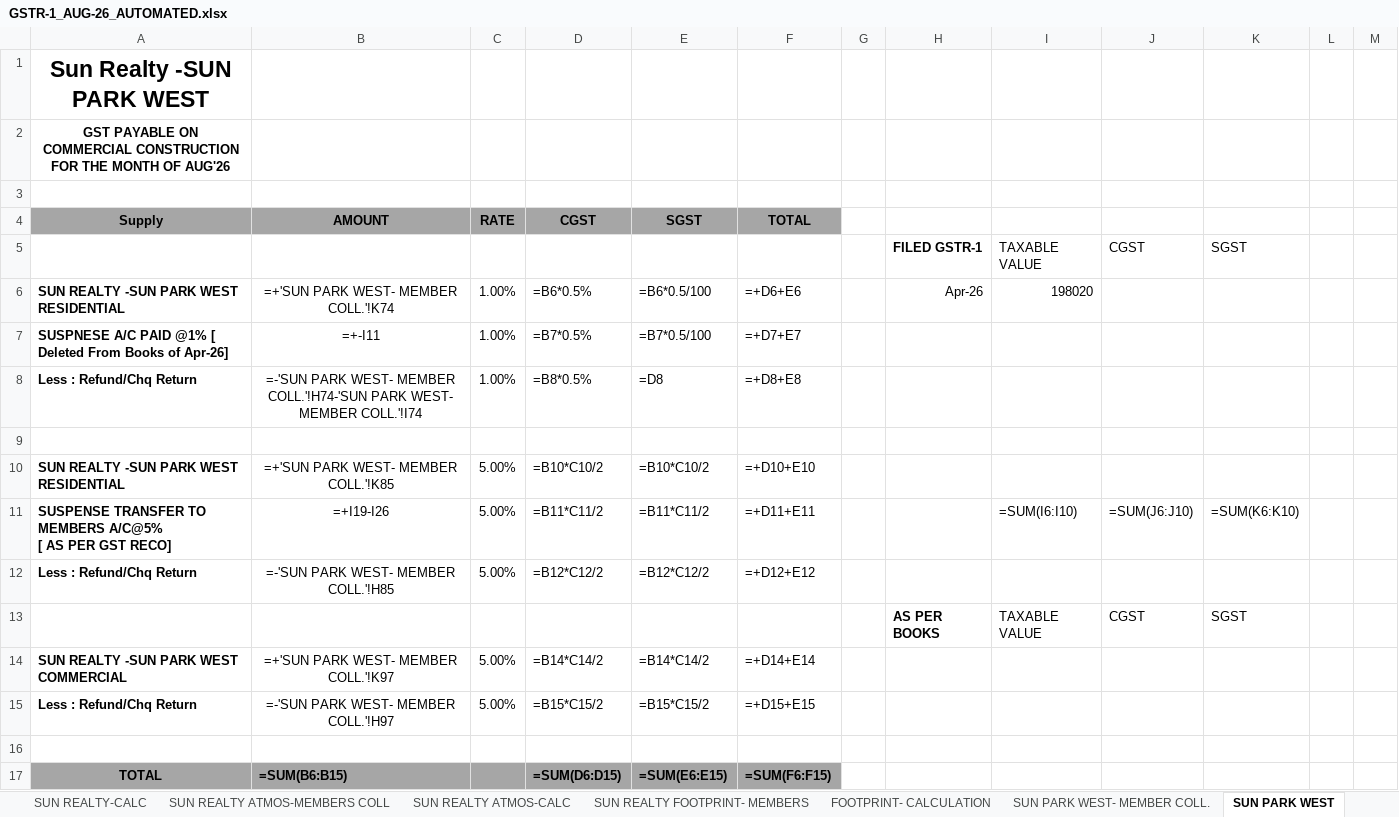
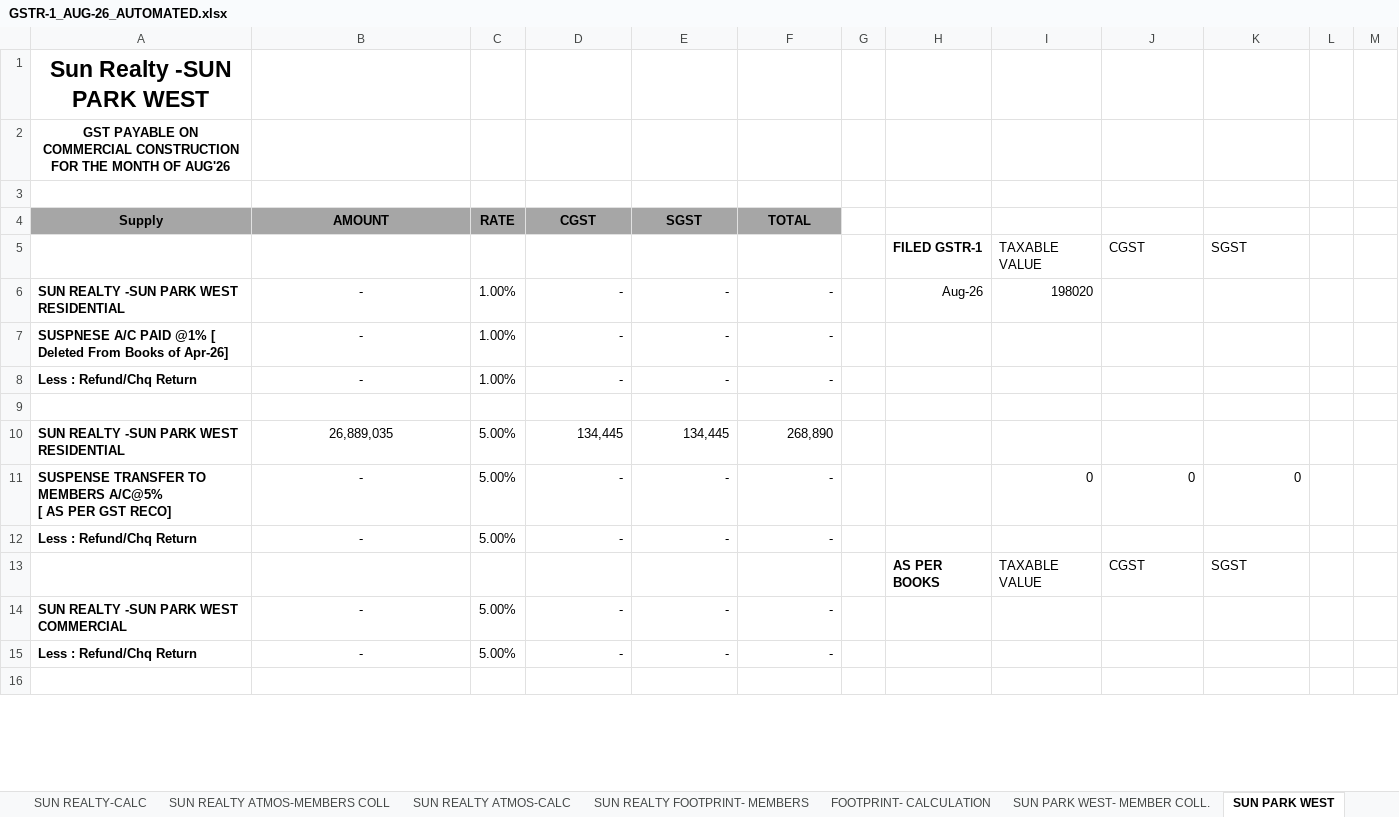
Before and after one commit to jayant1345/sun_builders, an Excel workbook: output/GSTR-1_AUG-26_AUTOMATED.xlsx, sheet SUN PARK WEST, drawn as a sheet; only a part is shown; values as stored, in another font and other column widths than the file's, no borders; formulas without a stored value are shown as written; 1 other sheet too large or unreadable and not compared; removed rows and columns are numbered as before the commit, all else as after; ↵ is a line break in a cell; the diff covers the shown part only; the diff names each change by its address in the sheet, - before the commit and + after, or states it on an @@ line.

```diff
--- a/output/GSTR-1_AUG-26_AUTOMATED.xlsx (sheet SUN PARK WEST)
+++ b/output/GSTR-1_AUG-26_AUTOMATED.xlsx (sheet SUN PARK WEST)
-B6: =+'SUN PARK WEST- MEMBER COLL.'!K74
+B6: -
-D6: =B6*0.5%
+D6: -
-E6: =B6*0.5/100
+E6: -
-F6: =+D6+E6
+F6: -
-H6: Apr-26
+H6: Aug-26
-B7: =+-I11
+B7: -
-D7: =B7*0.5%
+D7: -
-E7: =B7*0.5/100
+E7: -
-F7: =+D7+E7
+F7: -
-B8: =-'SUN PARK WEST- MEMBER COLL.'!H74-'SUN PARK WEST- MEMBER COLL.'!I74
+B8: -
-D8: =B8*0.5%
+D8: -
-E8: =D8
+E8: -
-F8: =+D8+E8
+F8: -
-B10: =+'SUN PARK WEST- MEMBER COLL.'!K85
+B10: 26,889,035
-D10: =B10*C10/2
+D10: 134,445
-E10: =B10*C10/2
+E10: 134,445
-F10: =+D10+E10
+F10: 268,890
-row 11: SUSPENSE TRANSFER TO MEMBERS A/C@5% ↵ [ AS PER GST RECO] | =+I19-I26 | 5.00% | =B11*C11/2 | =B11*C11/2 | =+D11+E11 |  |  | =SUM(I6:I10) | =SUM(J6:J10) | =SUM(K6:K10)
+row 11: SUSPENSE TRANSFER TO MEMBERS A/C@5% ↵ [ AS PER GST RECO] | - | 5.00% | - | - | - |  |  | 0 | 0 | 0
-B12: =-'SUN PARK WEST- MEMBER COLL.'!H85
+B12: -
-D12: =B12*C12/2
+D12: -
-E12: =B12*C12/2
+E12: -
-F12: =+D12+E12
+F12: -
-B14: =+'SUN PARK WEST- MEMBER COLL.'!K97
+B14: -
-D14: =B14*C14/2
+D14: -
-E14: =B14*C14/2
+E14: -
-F14: =+D14+E14
+F14: -
-B15: =-'SUN PARK WEST- MEMBER COLL.'!H97
+B15: -
-D15: =B15*C15/2
+D15: -
-E15: =B15*C15/2
+E15: -
-F15: =+D15+E15
+F15: -
-row 17: TOTAL | =SUM(B6:B15) |  | =SUM(D6:D15) | =SUM(E6:E15) | =SUM(F6:F15)
```
Also changed, not shown: 10 added rows, 9 removed rows and 28 edited cells elsewhere in this sheet, sheet SUN REALTY FOOTPRINT- MEMBERS, sheet SUN REALTY ATMOS-MEMBERS COLL, sheet SUN PARK WEST- MEMBER COLL., sheet SUN REALTY-CALC, sheet SUN REALTY-MEM COLL, sheet SUN REALTY ATMOS-CALC, 8 more sheets, hidden cells, 3 other files.
